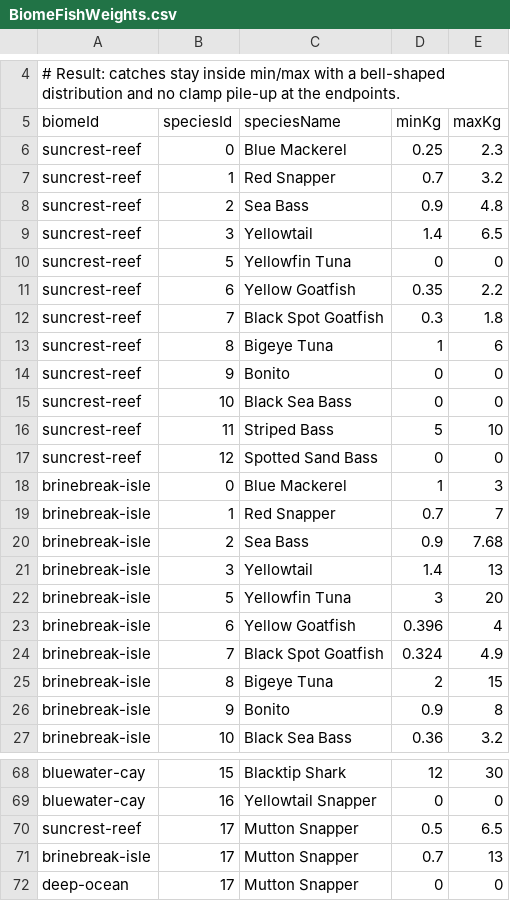
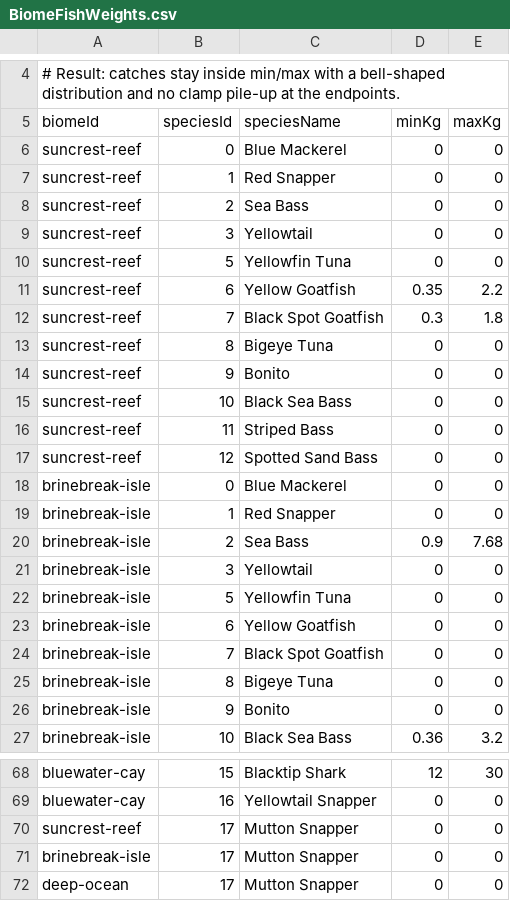
Before and after one commit to GalacticSlayer/3D-Android-Open-World, a CSV file: Assets/Resources/FishingTuning/BiomeFishWeights.csv, drawn as a sheet; only a part is shown, gaps mark what is left out; the diff covers the shown part only.

Commit message:
Retune Suncrest, Snapper and Brinebreak fish preferences and spawns

```diff
--- a/Assets/Resources/FishingTuning/BiomeFishWeights.csv
+++ b/Assets/Resources/FishingTuning/BiomeFishWeights.csv
@@ -5,6 +5,6 @@
 biomeId,speciesId,speciesName,minKg,maxKg
-suncrest-reef,0,Blue Mackerel,0.25,2.3
-suncrest-reef,1,Red Snapper,0.7,3.2
-suncrest-reef,2,Sea Bass,0.9,4.8
-suncrest-reef,3,Yellowtail,1.4,6.5
+suncrest-reef,0,Blue Mackerel,0,0
+suncrest-reef,1,Red Snapper,0,0
+suncrest-reef,2,Sea Bass,0,0
+suncrest-reef,3,Yellowtail,0,0
 suncrest-reef,5,Yellowfin Tuna,0,0
@@ -12,16 +12,16 @@ suncrest-reef,6,Yellow Goatfish,0.35,2.2
 suncrest-reef,7,Black Spot Goatfish,0.3,1.8
-suncrest-reef,8,Bigeye Tuna,1,6
+suncrest-reef,8,Bigeye Tuna,0,0
 suncrest-reef,9,Bonito,0,0
 suncrest-reef,10,Black Sea Bass,0,0
-suncrest-reef,11,Striped Bass,5,10
+suncrest-reef,11,Striped Bass,0,0
 suncrest-reef,12,Spotted Sand Bass,0,0
-brinebreak-isle,0,Blue Mackerel,1,3
-brinebreak-isle,1,Red Snapper,0.7,7
+brinebreak-isle,0,Blue Mackerel,0,0
+brinebreak-isle,1,Red Snapper,0,0
 brinebreak-isle,2,Sea Bass,0.9,7.68
-brinebreak-isle,3,Yellowtail,1.4,13
-brinebreak-isle,5,Yellowfin Tuna,3,20
-brinebreak-isle,6,Yellow Goatfish,0.396,4
-brinebreak-isle,7,Black Spot Goatfish,0.324,4.9
-brinebreak-isle,8,Bigeye Tuna,2,15
-brinebreak-isle,9,Bonito,0.9,8
+brinebreak-isle,3,Yellowtail,0,0
+brinebreak-isle,5,Yellowfin Tuna,0,0
+brinebreak-isle,6,Yellow Goatfish,0,0
+brinebreak-isle,7,Black Spot Goatfish,0,0
+brinebreak-isle,8,Bigeye Tuna,0,0
+brinebreak-isle,9,Bonito,0,0
 brinebreak-isle,10,Black Sea Bass,0.36,3.2
@@ -69,4 +69,4 @@ bluewater-cay,15,Blacktip Shark,12,30
 bluewater-cay,16,Yellowtail Snapper,0,0
-suncrest-reef,17,Mutton Snapper,0.5,6.5
-brinebreak-isle,17,Mutton Snapper,0.7,13
+suncrest-reef,17,Mutton Snapper,0,0
+brinebreak-isle,17,Mutton Snapper,0,0
 deep-ocean,17,Mutton Snapper,0,0
```
Also changed, not shown: 22 edited cells elsewhere in this file, Assets/Resources/FishingTuning/BiomeBaitSpeciesChance.csv, 5 other files.
